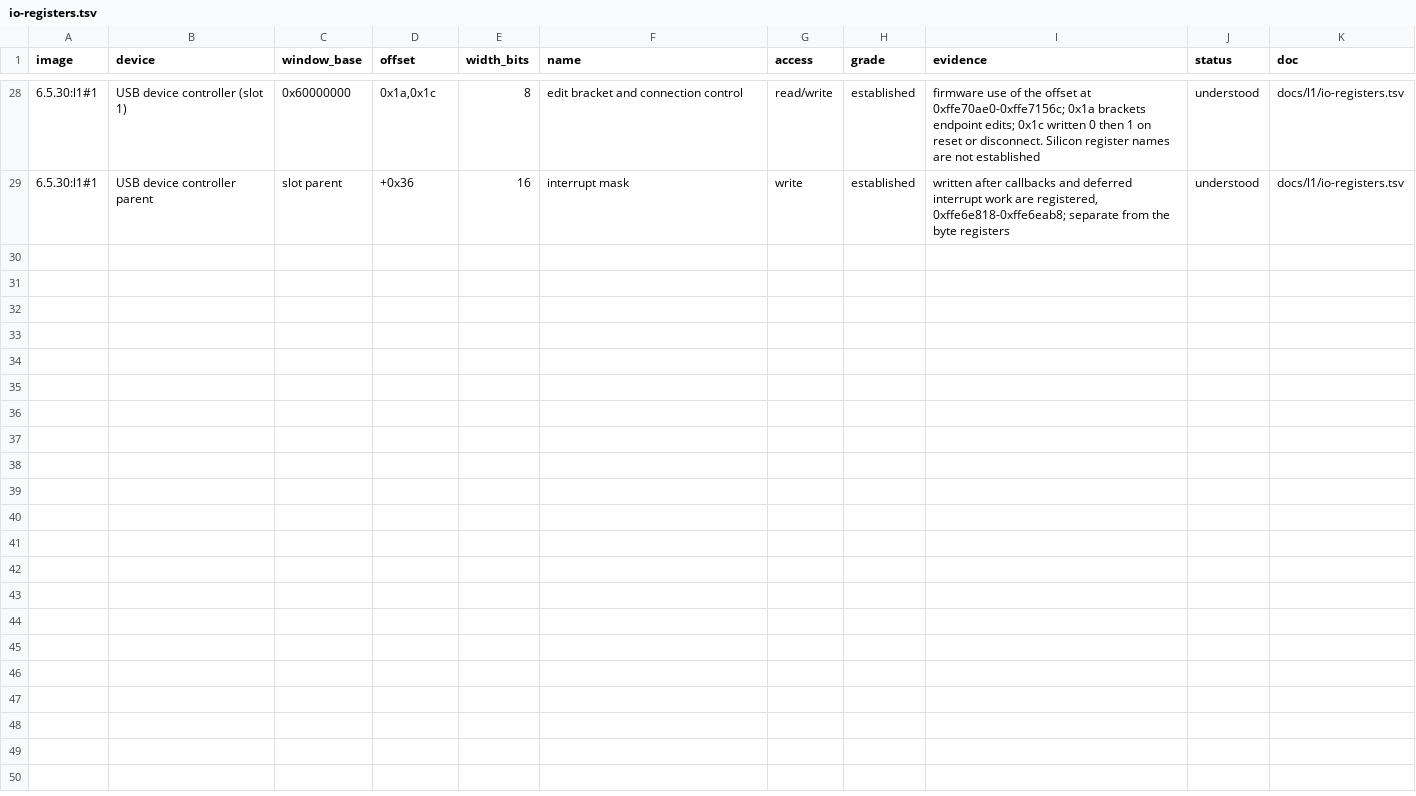
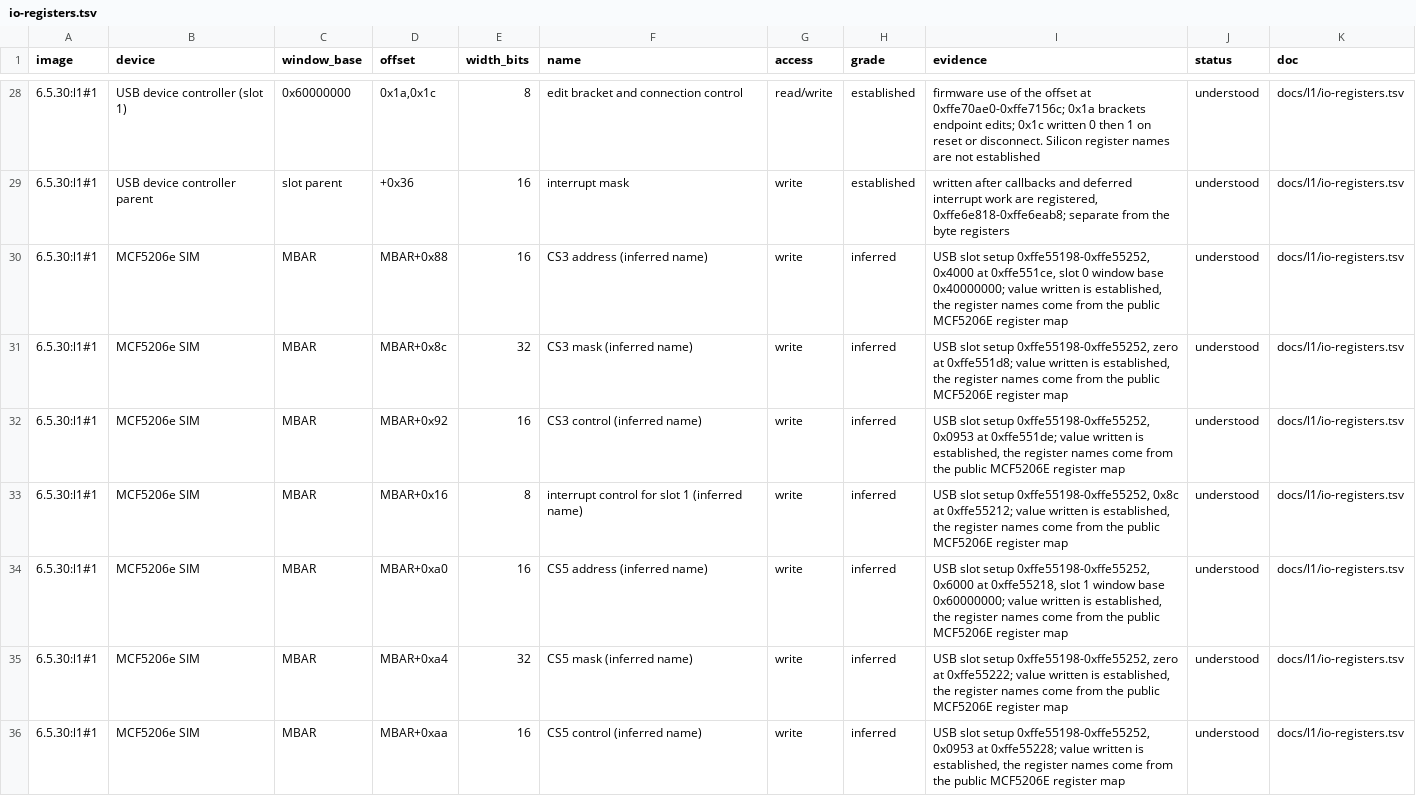
Before and after one commit to jamesbraid/sysco, a TSV file: docs/inventory/io-registers.tsv, drawn as a sheet; only a part is shown, gaps mark what is left out.

Commit message:
docs/l1: add the on-chip chip-select writes of the USB slot setup to the register table

```diff
--- a/docs/inventory/io-registers.tsv
+++ b/docs/inventory/io-registers.tsv
@@ -29 +29,8 @@ image	device	window_base	offset	width_bits	name	access	grade	evidence	status	doc
 6.5.30:l1#1	USB device controller parent	slot parent	+0x36	16	interrupt mask	write	established	written after callbacks and deferred interrupt work are registered, 0xffe6e818-0xffe6eab8; separate from the byte registers	understood	docs/l1/io-registers.tsv
+6.5.30:l1#1	MCF5206e SIM	MBAR	MBAR+0x88	16	CS3 address (inferred name)	write	inferred	USB slot setup 0xffe55198-0xffe55252, 0x4000 at 0xffe551ce, slot 0 window base 0x40000000; value written is established, the register names come from the public MCF5206E register map	understood	docs/l1/io-registers.tsv
+6.5.30:l1#1	MCF5206e SIM	MBAR	MBAR+0x8c	32	CS3 mask (inferred name)	write	inferred	USB slot setup 0xffe55198-0xffe55252, zero at 0xffe551d8; value written is established, the register names come from the public MCF5206E register map	understood	docs/l1/io-registers.tsv
+6.5.30:l1#1	MCF5206e SIM	MBAR	MBAR+0x92	16	CS3 control (inferred name)	write	inferred	USB slot setup 0xffe55198-0xffe55252, 0x0953 at 0xffe551de; value written is established, the register names come from the public MCF5206E register map	understood	docs/l1/io-registers.tsv
+6.5.30:l1#1	MCF5206e SIM	MBAR	MBAR+0x16	8	interrupt control for slot 1 (inferred name)	write	inferred	USB slot setup 0xffe55198-0xffe55252, 0x8c at 0xffe55212; value written is established, the register names come from the public MCF5206E register map	understood	docs/l1/io-registers.tsv
+6.5.30:l1#1	MCF5206e SIM	MBAR	MBAR+0xa0	16	CS5 address (inferred name)	write	inferred	USB slot setup 0xffe55198-0xffe55252, 0x6000 at 0xffe55218, slot 1 window base 0x60000000; value written is established, the register names come from the public MCF5206E register map	understood	docs/l1/io-registers.tsv
+6.5.30:l1#1	MCF5206e SIM	MBAR	MBAR+0xa4	32	CS5 mask (inferred name)	write	inferred	USB slot setup 0xffe55198-0xffe55252, zero at 0xffe55222; value written is established, the register names come from the public MCF5206E register map	understood	docs/l1/io-registers.tsv
+6.5.30:l1#1	MCF5206e SIM	MBAR	MBAR+0xaa	16	CS5 control (inferred name)	write	inferred	USB slot setup 0xffe55198-0xffe55252, 0x0953 at 0xffe55228; value written is established, the register names come from the public MCF5206E register map	understood	docs/l1/io-registers.tsv
```
Also changed, not shown: docs/inventory/firmware-summary.tsv, docs/l1/io-registers.tsv, 1 other file.
